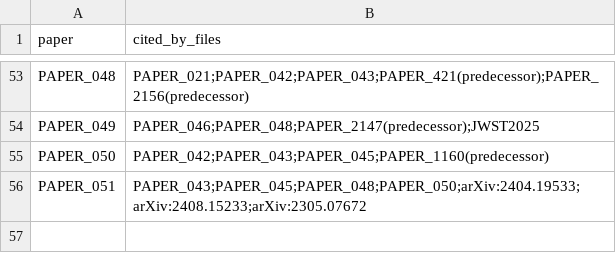
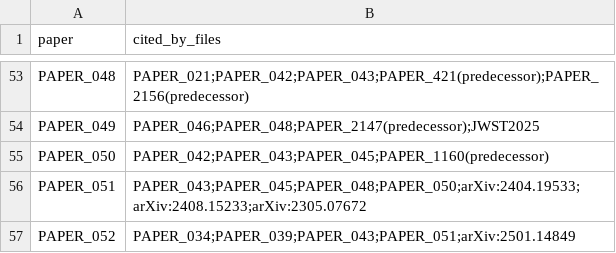
Before and after one commit to Daniel8Murphy0007/Star-Magic-Program, a CSV file: UNIFIED_REGISTRY_CORPUS_CITATIONS.csv, drawn as a sheet; only a part is shown, gaps mark what is left out.

```diff
--- a/UNIFIED_REGISTRY_CORPUS_CITATIONS.csv
+++ b/UNIFIED_REGISTRY_CORPUS_CITATIONS.csv
@@ -56 +56,2 @@ PAPER_050,PAPER_042;PAPER_043;PAPER_045;PAPER_1160(predecessor)
 PAPER_051,PAPER_043;PAPER_045;PAPER_048;PAPER_050;arXiv:2404.19533;arXiv:2408.15233;arXiv:2305.07672
+PAPER_052,PAPER_034;PAPER_039;PAPER_043;PAPER_051;arXiv:2501.14849
```
Also changed, not shown: UNIFIED_REGISTRY.csv, UNIFIED_REGISTRY_GRAPH.csv, 10 other files.
